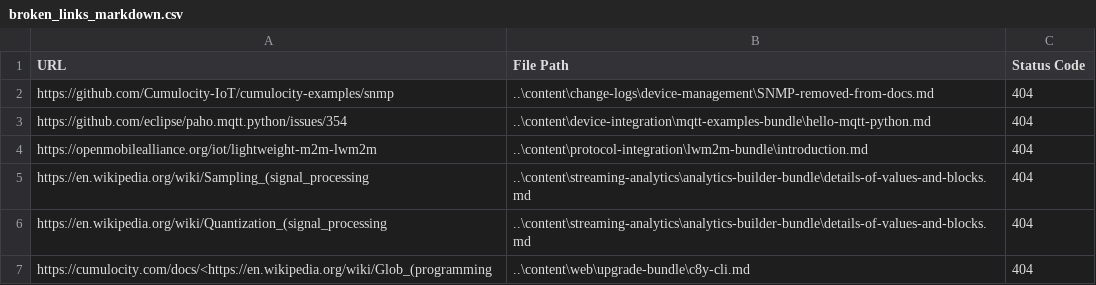
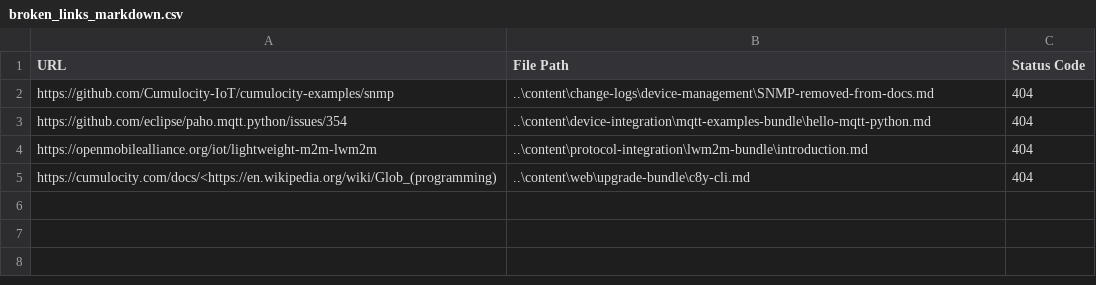
Before and after one commit to Cumulocity-IoT/c8y-docs, a CSV file: broken-links-script/broken_links_markdown.csv, drawn as a sheet.

Commit message:
fixed the wikipedia links and modified broken link workflow for displaying 404 error links

```diff
--- a/broken-links-script/broken_links_markdown.csv
+++ b/broken-links-script/broken_links_markdown.csv
@@ -4,4 +4,2 @@ https://github.com/eclipse/paho.mqtt.python/issues/354,..\content\device-integra
 https://openmobilealliance.org/iot/lightweight-m2m-lwm2m,..\content\protocol-integration\lwm2m-bundle\introduction.md,404
-https://en.wikipedia.org/wiki/Sampling_(signal_processing,..\content\streaming-analytics\analytics-builder-bundle\details-of-values-and-blocks.md,404
-https://en.wikipedia.org/wiki/Quantization_(signal_processing,..\content\streaming-analytics\analytics-builder-bundle\details-of-values-and-blocks.md,404
-https://cumulocity.com/docs/<https://en.wikipedia.org/wiki/Glob_(programming,..\content\web\upgrade-bundle\c8y-cli.md,404
+https://cumulocity.com/docs/<https://en.wikipedia.org/wiki/Glob_(programming),..\content\web\upgrade-bundle\c8y-cli.md,404
```
Also changed, not shown: 9 other files.
